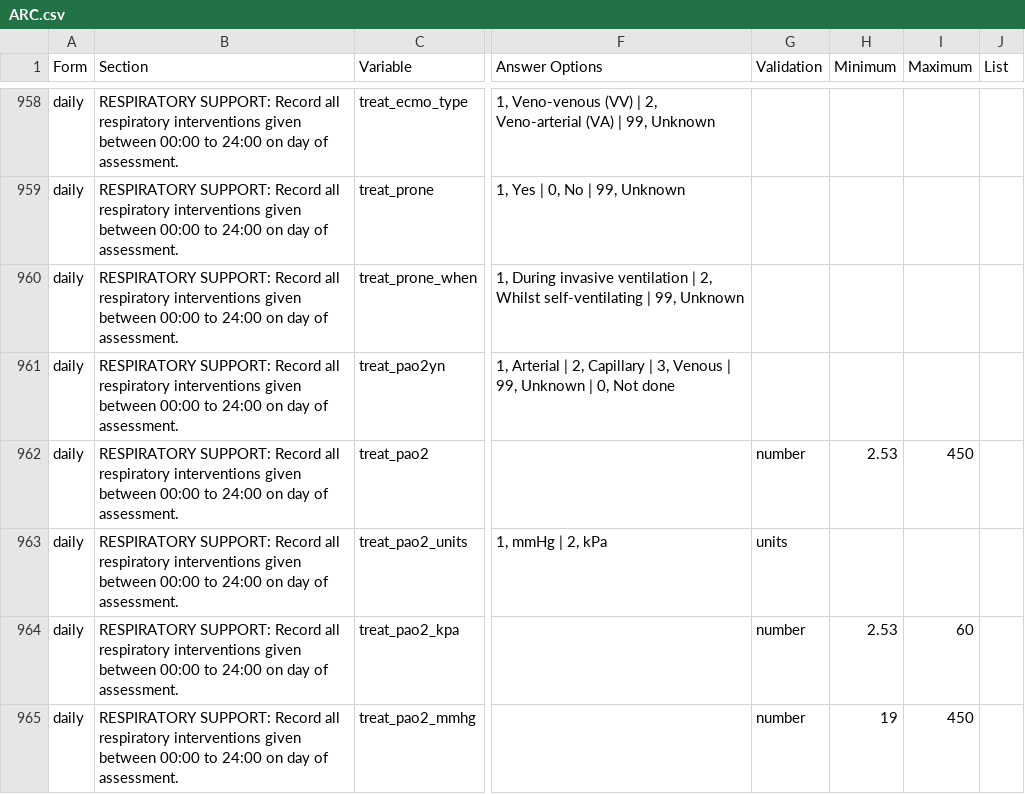
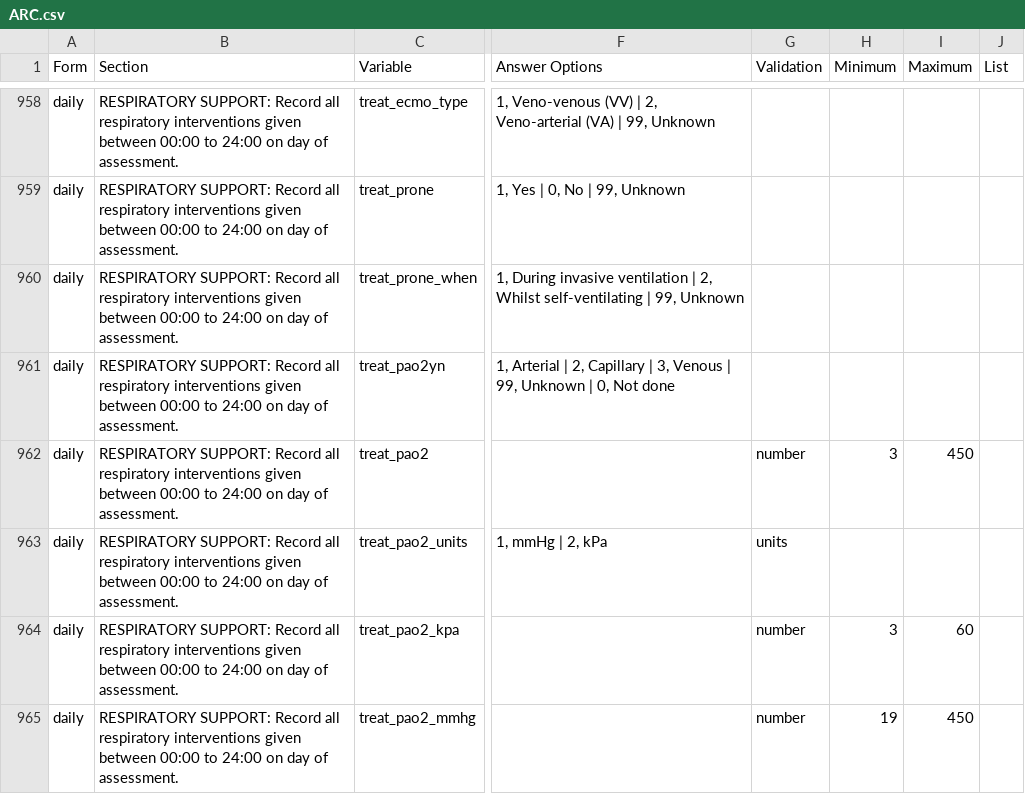
Before and after one commit to ISARICResearch/ARC, a CSV file: ARC.csv, drawn as a sheet; only a part is shown, gaps mark what is left out; the diff covers the shown part only; the diff names each change by its address in the sheet, - before the commit and + after, or states it on an @@ line.

Commit message:
Update ARC.csv

```diff
--- a/ARC.csv
+++ b/ARC.csv
-H962 (Minimum): 2.53
+H962 (Minimum): 3
-H964 (Minimum): 2.53
+H964 (Minimum): 3
```
Also changed, not shown: 10 edited cells elsewhere in this file.
